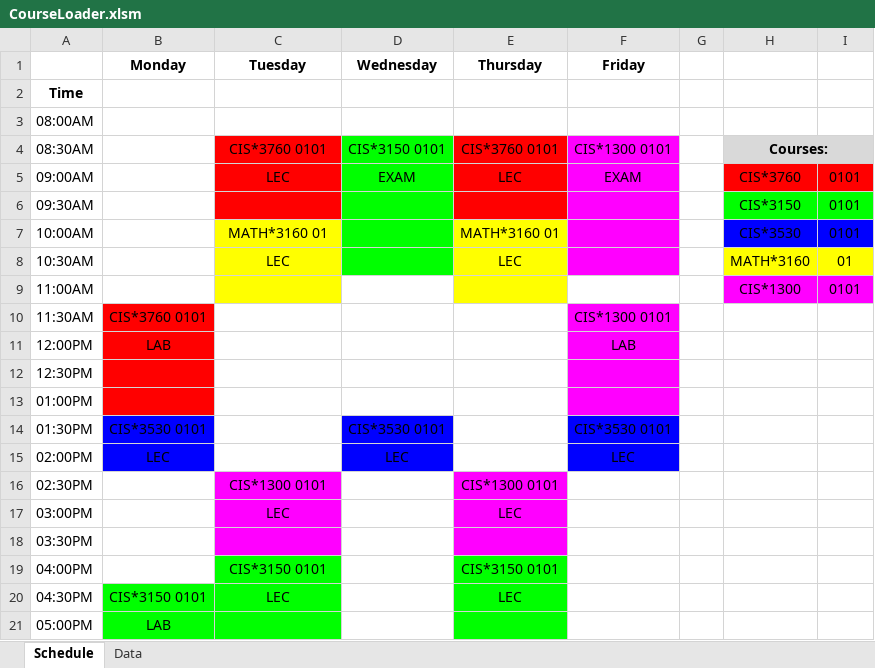
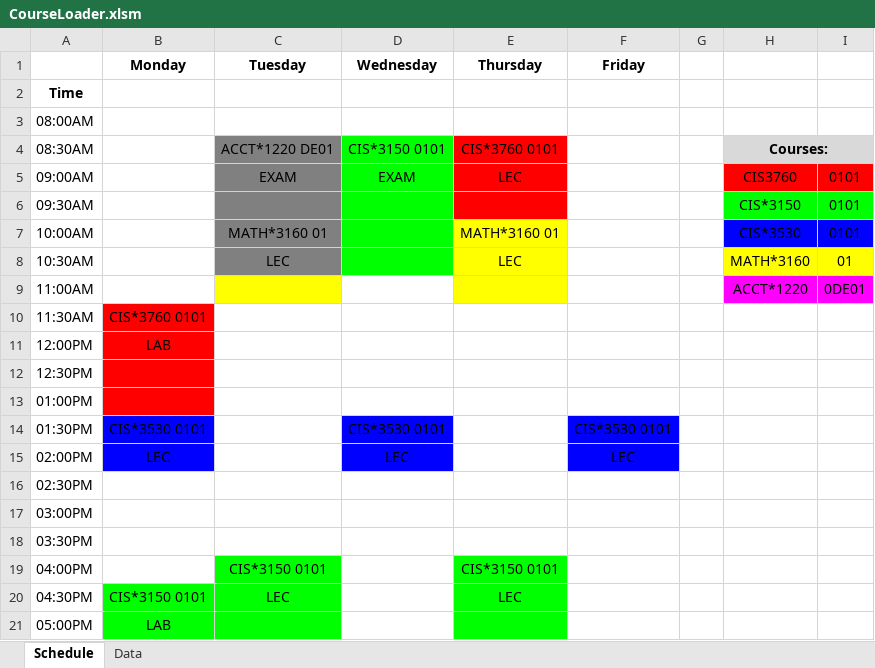
Before and after one commit to rowak/webattendant, an Excel workbook: CourseLoader.xlsm, sheet Schedule, drawn as a sheet; only a part is shown; values as stored, in another font and other column widths than the file's, no borders; the diff names each change by its address in the sheet, - before the commit and + after, or states it on an @@ line.

Commit message:
Add course not found text

```diff
--- a/CourseLoader.xlsm (sheet Schedule)
+++ b/CourseLoader.xlsm (sheet Schedule)
-C4 (Tuesday): CIS*3760 0101
+C4 (Tuesday): ACCT*1220 DE01
-C4:C6 fill: #FF0000
+C4:C6 fill: #808080
-F4 (Friday): CIS*1300 0101
+F4 (Friday): (empty)
-F4:F8 fill: #FF00FF
+F4:F8 fill: none
-C5 (Tuesday): LEC
+C5 (Tuesday): EXAM
-F5 (Friday): EXAM
+F5 (Friday): (empty)
-H5: CIS*3760
+H5: CIS3760
-C7:C8 fill: #FFFF00
+C7:C8 fill: #808080
-H9: CIS*1300
+H9: ACCT*1220
-I9: 0101
+I9: 0DE01
-F10 (Friday): CIS*1300 0101
+F10 (Friday): (empty)
-F10:F13 fill: #FF00FF
+F10:F13 fill: none
-F11 (Friday): LAB
+F11 (Friday): (empty)
-C16 (Tuesday): CIS*1300 0101
+C16 (Tuesday): (empty)
-C16:C18 fill: #FF00FF
+C16:C18 fill: none
-E16 (Thursday): CIS*1300 0101
+E16 (Thursday): (empty)
-E16:E18 fill: #FF00FF
+E16:E18 fill: none
-C17 (Tuesday): LEC
+C17 (Tuesday): (empty)
-E17 (Thursday): LEC
+E17 (Thursday): (empty)
```
